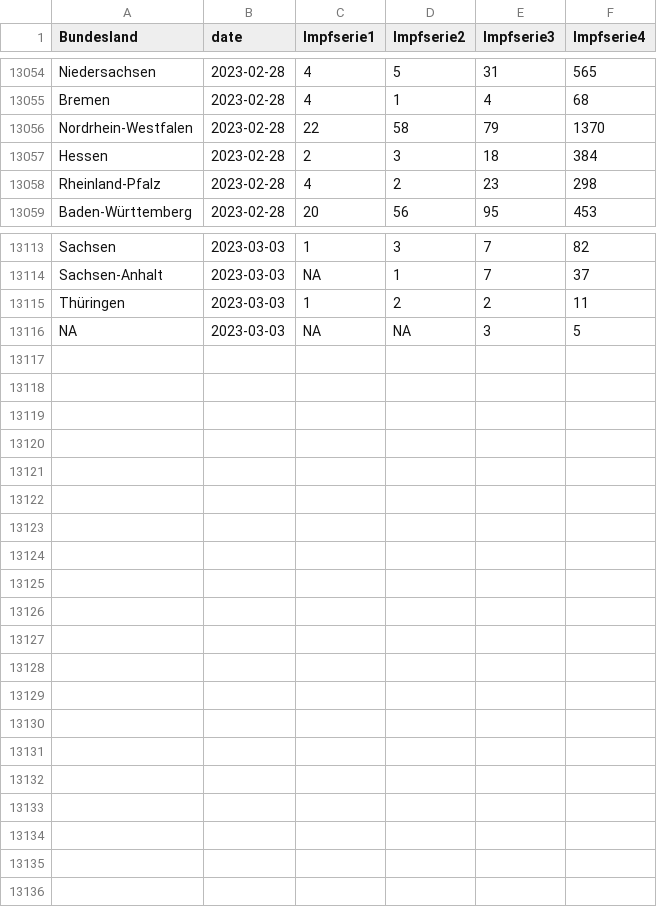
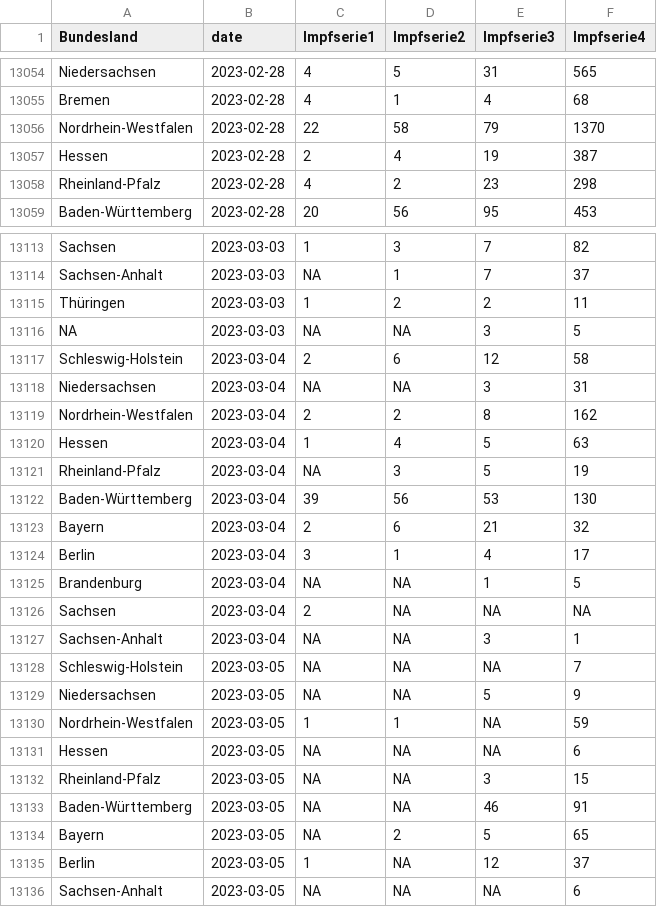
Before and after one commit to zidatalab/covid19dashboard, a CSV file: data/tabledata/alle_impfungen_tag_bl_serie_rki.csv, drawn as a sheet; only a part is shown, gaps mark what is left out; the diff covers the shown part only.

```diff
--- a/data/tabledata/alle_impfungen_tag_bl_serie_rki.csv
+++ b/data/tabledata/alle_impfungen_tag_bl_serie_rki.csv
@@ -13056,3 +13056,3 @@ Bremen,2023-02-28,4,1,4,68
 Nordrhein-Westfalen,2023-02-28,22,58,79,1370
-Hessen,2023-02-28,2,3,18,384
+Hessen,2023-02-28,2,4,19,387
 Rheinland-Pfalz,2023-02-28,4,2,23,298
@@ -13116 +13116,21 @@ Thüringen,2023-03-03,1,2,2,11
 NA,2023-03-03,NA,NA,3,5
+Schleswig-Holstein,2023-03-04,2,6,12,58
+Niedersachsen,2023-03-04,NA,NA,3,31
+Nordrhein-Westfalen,2023-03-04,2,2,8,162
+Hessen,2023-03-04,1,4,5,63
+Rheinland-Pfalz,2023-03-04,NA,3,5,19
+Baden-Württemberg,2023-03-04,39,56,53,130
+Bayern,2023-03-04,2,6,21,32
+Berlin,2023-03-04,3,1,4,17
+Brandenburg,2023-03-04,NA,NA,1,5
+Sachsen,2023-03-04,2,NA,NA,NA
+Sachsen-Anhalt,2023-03-04,NA,NA,3,1
+Schleswig-Holstein,2023-03-05,NA,NA,NA,7
+Niedersachsen,2023-03-05,NA,NA,5,9
+Nordrhein-Westfalen,2023-03-05,1,1,NA,59
+Hessen,2023-03-05,NA,NA,NA,6
+Rheinland-Pfalz,2023-03-05,NA,NA,3,15
+Baden-Württemberg,2023-03-05,NA,NA,46,91
+Bayern,2023-03-05,NA,2,5,65
+Berlin,2023-03-05,1,NA,12,37
+Sachsen-Anhalt,2023-03-05,NA,NA,NA,6
```
Also changed, not shown: 1 added row, 1 removed row and 16 edited cells elsewhere in this file, data/impfdax/viertimpfungen_praxen.csv, data/moderna_auffr.csv, 7 other files.
